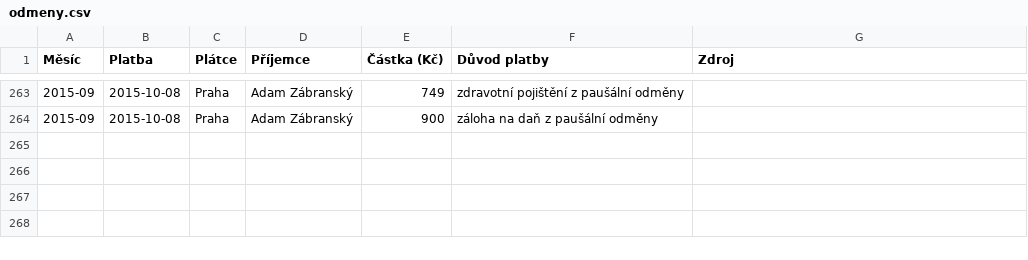
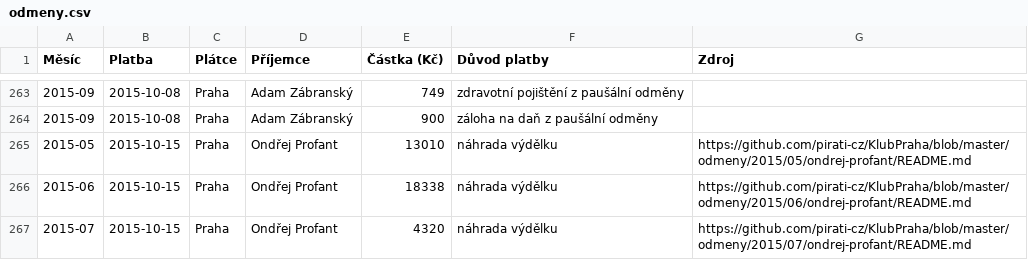
Before and after one commit to pirati-cz/KlubPraha, a CSV file: odmeny/odmeny.csv, drawn as a sheet; only a part is shown, gaps mark what is left out; the diff names each change by its address in the sheet, - before the commit and + after, or states it on an @@ line.

Commit message:
ondrovy i neproplacene penize

```diff
--- a/odmeny/odmeny.csv
+++ b/odmeny/odmeny.csv
+row 265: 2015-05 | 2015-10-15 | Praha | Ondřej Profant | 13010 | náhrada výdělku | https://github.com/pirati-cz/KlubPraha/blob/master/odmeny/2015/05/ondrej-profant/README.md
+row 266: 2015-06 | 2015-10-15 | Praha | Ondřej Profant | 18338 | náhrada výdělku | https://github.com/pirati-cz/KlubPraha/blob/master/odmeny/2015/06/ondrej-profant/README.md
+row 267: 2015-07 | 2015-10-15 | Praha | Ondřej Profant | 4320 | náhrada výdělku | https://github.com/pirati-cz/KlubPraha/blob/master/odmeny/2015/07/ondrej-profant/README.md
```
